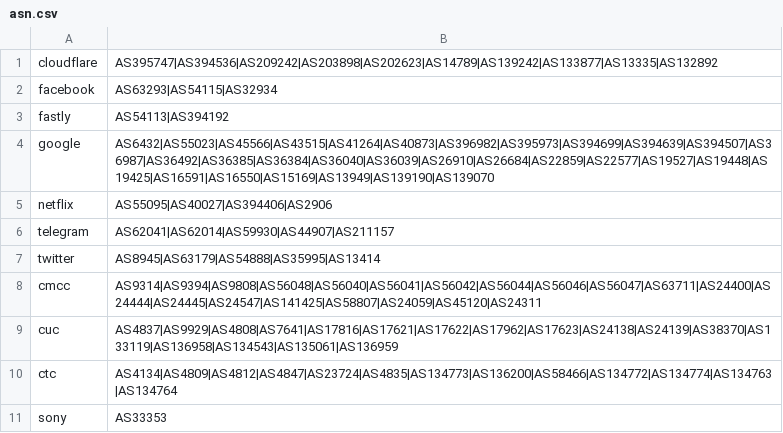
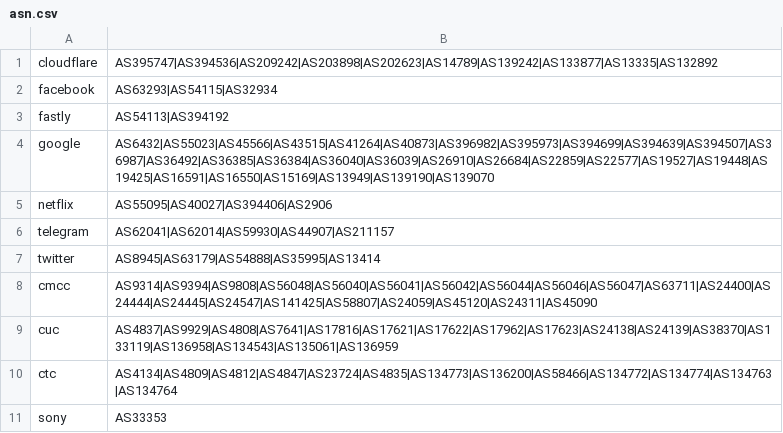
Before and after one commit to mrkb0827/geoip, a CSV file: asn.csv, drawn as a sheet.

Commit message:
Update asn.csv
fix wechat

```diff
--- a/asn.csv
+++ b/asn.csv
@@ -7,3 +7,3 @@ telegram,AS62041|AS62014|AS59930|AS44907|AS211157
 twitter,AS8945|AS63179|AS54888|AS35995|AS13414
-cmcc,AS9314|AS9394|AS9808|AS56048|AS56040|AS56041|AS56042|AS56044|AS56046|AS56047|AS63711|AS24400|AS24444|AS24445|AS24547|AS141425|AS58807|AS24059|AS45120|AS24311
+cmcc,AS9314|AS9394|AS9808|AS56048|AS56040|AS56041|AS56042|AS56044|AS56046|AS56047|AS63711|AS24400|AS24444|AS24445|AS24547|AS141425|AS58807|AS24059|AS45120|AS24311|AS45090
 cuc,AS4837|AS9929|AS4808|AS7641|AS17816|AS17621|AS17622|AS17962|AS17623|AS24138|AS24139|AS38370|AS133119|AS136958|AS134543|AS135061|AS136959
```
